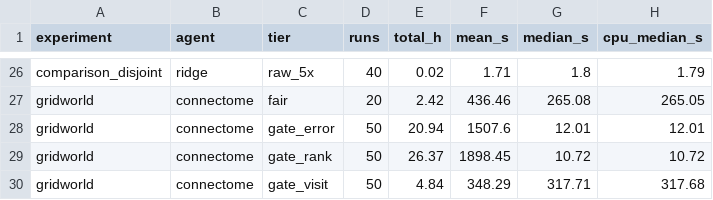
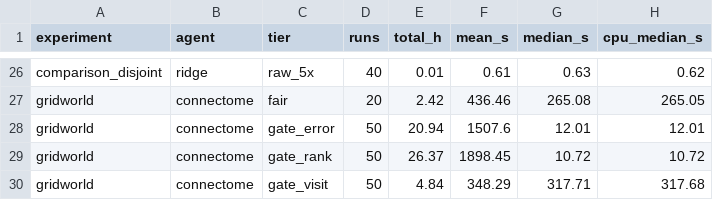
Before and after one commit to Nnnnest/my_fly_experiment, a CSV file: paper/tables/compute_cost.csv, drawn as a sheet; only a part is shown, gaps mark what is left out; the diff covers the shown part only; the diff names each change by its address in the sheet, - before the commit and + after, or states it on an @@ line.

```diff
--- a/paper/tables/compute_cost.csv
+++ b/paper/tables/compute_cost.csv
-E26 (total_h): 0.02
+E26 (total_h): 0.01
-F26 (mean_s): 1.71
+F26 (mean_s): 0.61
-G26 (median_s): 1.8
+G26 (median_s): 0.63
-H26 (cpu_median_s): 1.79
+H26 (cpu_median_s): 0.62
```
Also changed, not shown: 29 edited cells elsewhere in this file, paper/tables/disjoint_cmp_final_acc.csv, paper/tables/disjoint_cmp_paired.csv, 7 other files.
